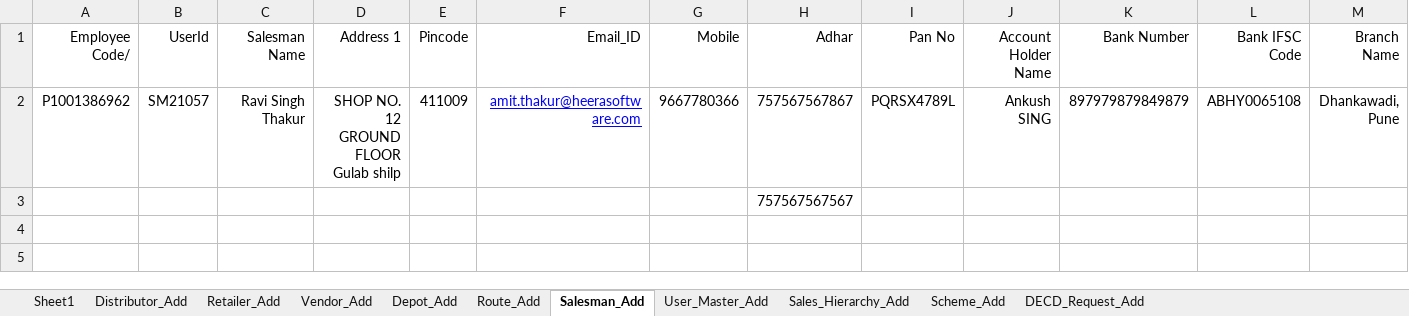
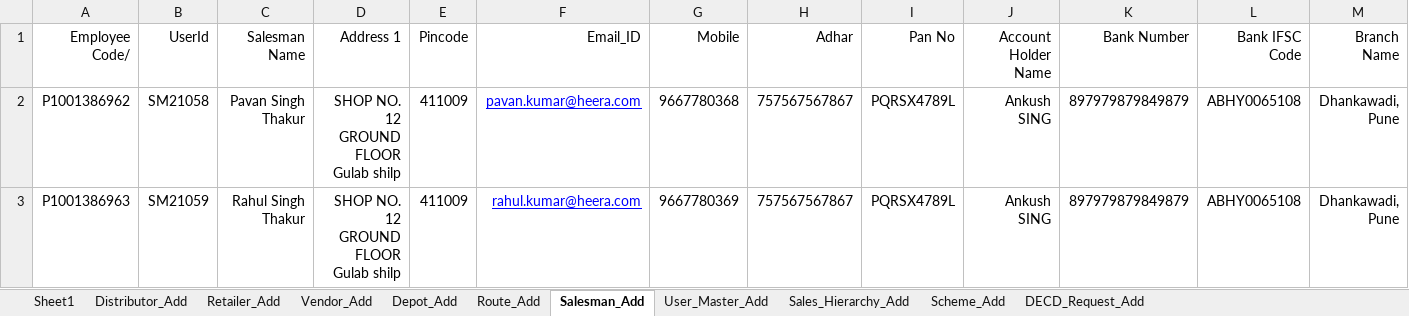
Before and after one commit to ankushghar1996/Havmor_Project, an Excel workbook: Excel_TestData/Excel_Havmor.xlsx, sheet Salesman_Add, drawn as a sheet; only a part is shown; values as stored, in another font and other column widths than the file's, no borders; removed rows and columns are numbered as before the commit, all else as after; rows hold the shown columns only; the diff names each change by its address in the sheet, - before the commit and + after, or states it on an @@ line.

```diff
--- a/Excel_TestData/Excel_Havmor.xlsx (sheet Salesman_Add)
+++ b/Excel_TestData/Excel_Havmor.xlsx (sheet Salesman_Add)
-B2 (UserId): SM21057
+B2 (UserId): SM21058
-C2 (Salesman Name): Ravi Singh Thakur
+C2 (Salesman Name): Pavan Singh Thakur
-F2 (Email_ID): amit.thakur@heerasoftware.com
+F2 (Email_ID): pavan.kumar@heera.com
-G2 (Mobile): 9667780366
+G2 (Mobile): 9667780368
-row 3:  |  |  |  |  |  |  | 757567567567
+row 3: P1001386963 | SM21059 | Rahul Singh Thakur | SHOP NO. 12 GROUND FLOOR Gulab shilp | 411009 | rahul.kumar@heera.com | 9667780369 | 757567567867 | PQRSX4789L | Ankush SING | 897979879849879 | ABHY0065108 | Dhankawadi, Pune
```
Also changed, not shown: sheet Retailer_Add, sheet Route_Add, sheet User_Master_Add, sheet Depot_Add, sheet Vendor_Add, sheet Scheme_Add, 3 more sheets, 11 other files.
